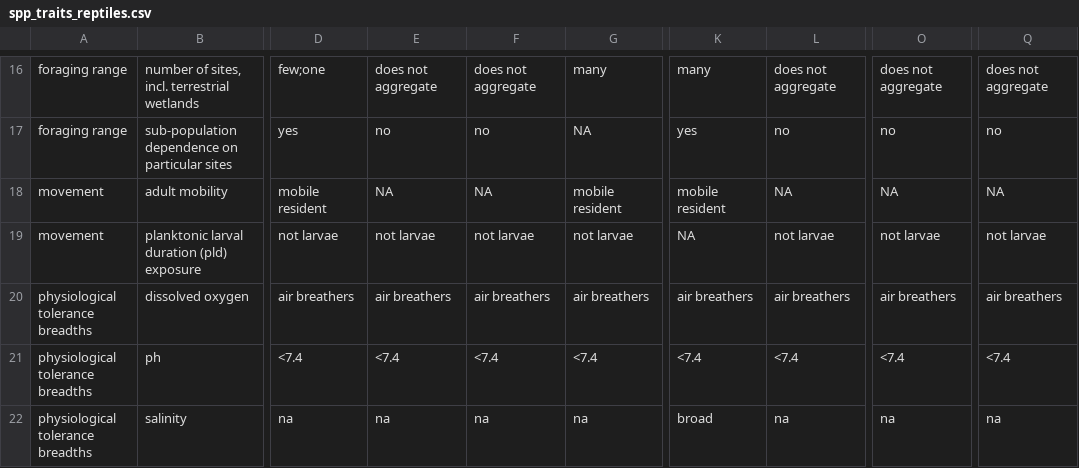
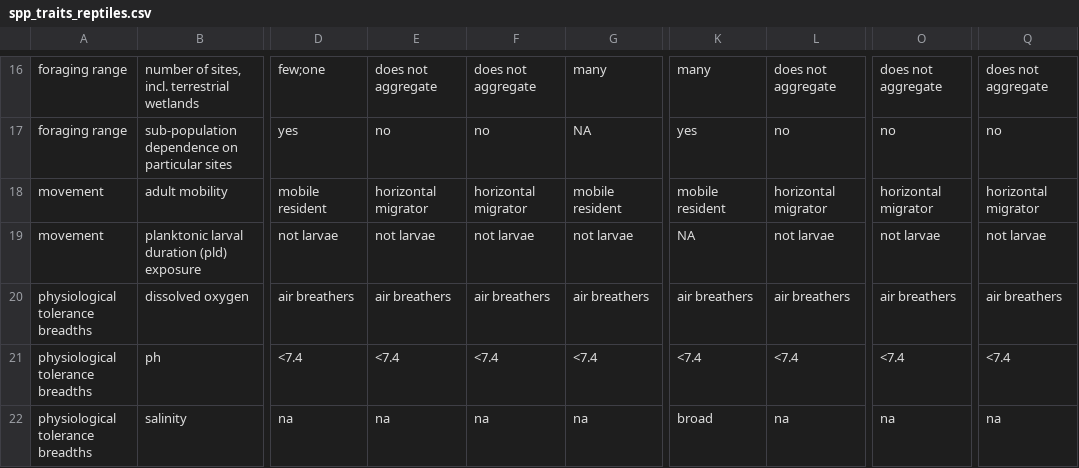
Before and after one commit to mapping-marine-spp-vuln/spp_vuln_framework, a CSV file: _raw_data/spp_trait_csvs/spp_traits_reptiles.csv, drawn as a sheet; only a part is shown, gaps mark what is left out; the diff names each change by its address in the sheet, - before the commit and + after, or states it on an @@ line.

```diff
--- a/_raw_data/spp_trait_csvs/spp_traits_reptiles.csv
+++ b/_raw_data/spp_trait_csvs/spp_traits_reptiles.csv
-E18: NA
+E18: horizontal migrator
-F18: NA
+F18: horizontal migrator
-L18: NA
+L18: horizontal migrator
-O18: NA
+O18: horizontal migrator
-Q18: NA
+Q18: horizontal migrator
```
Also changed, not shown: _raw_data/spp_trait_csvs/spp_traits_elasmobranchs.csv, 38 other files.
